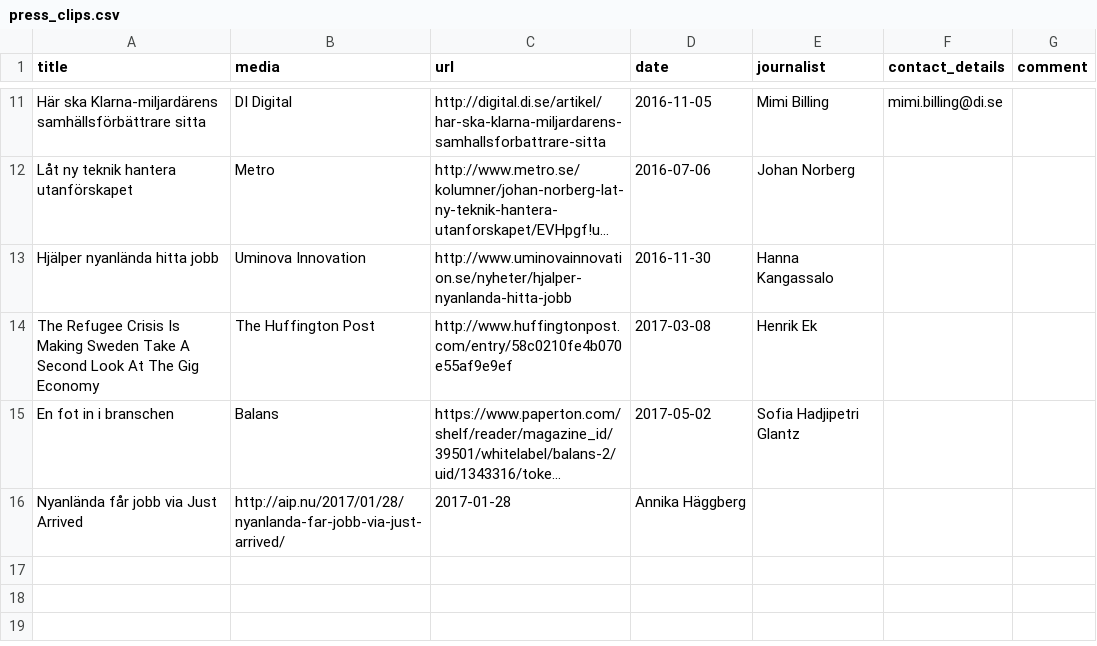
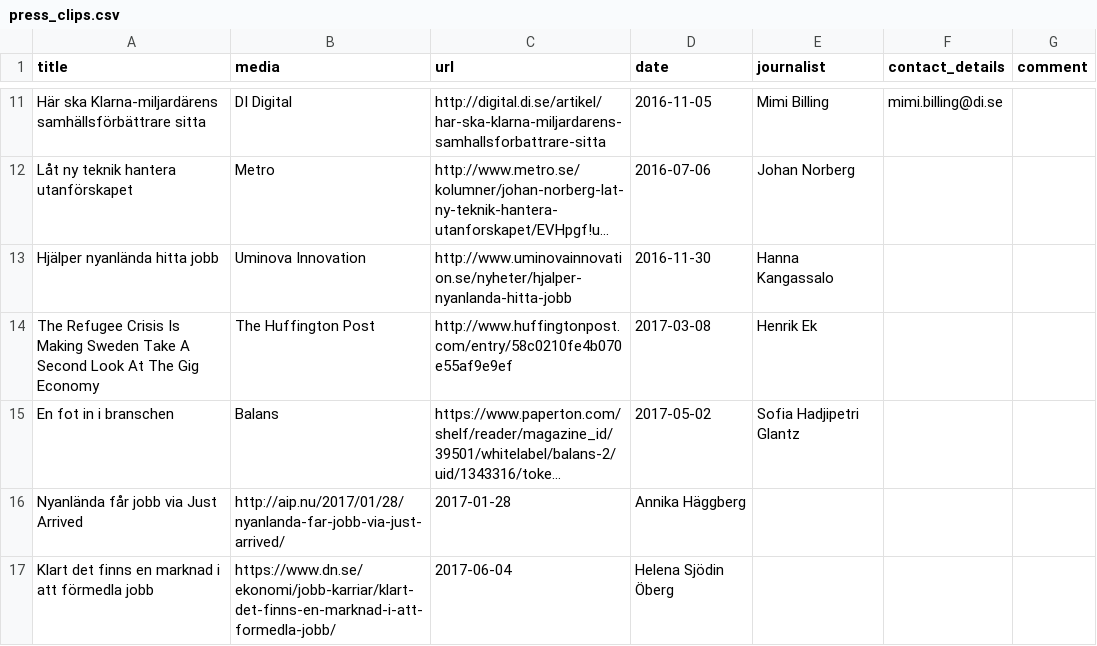
Before and after one commit to justarrived/justarrived.github.io, a CSV file: _data/press_clips.csv, drawn as a sheet; only a part is shown, gaps mark what is left out; long unchanged cells end in ….

Commit message:
Add DN press clip

```diff
--- a/_data/press_clips.csv
+++ b/_data/press_clips.csv
@@ -16 +16,2 @@ title,media,url,date,journalist,contact_details,comment
 "Nyanlända får jobb via Just Arrived",http://aip.nu/2017/01/28/nyanlanda-far-jobb-via-just-arrived/,2017-01-28,Annika Häggberg,,
+"Klart det finns en marknad i att förmedla jobb",https://www.dn.se/ekonomi/jobb-karriar/klart-det-finns-en-marknad-i-att-formedla-jobb/,2017-06-04,Helena Sjödin Öberg,,
```
